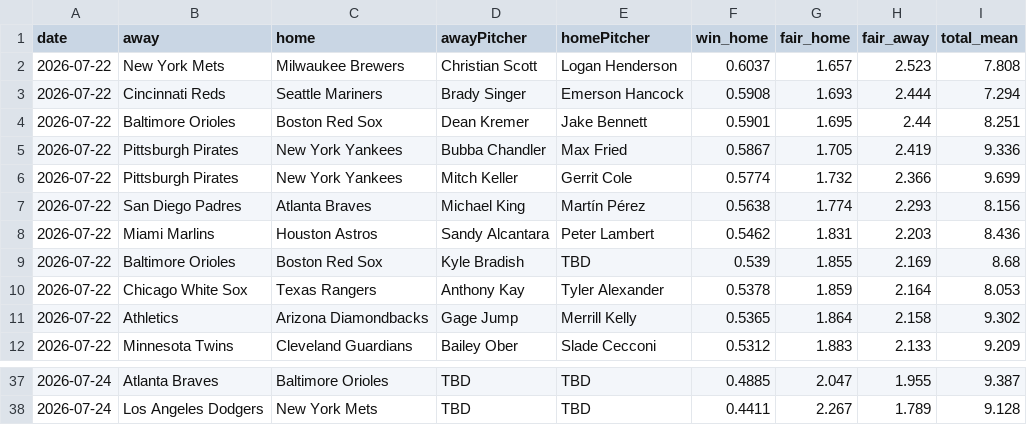
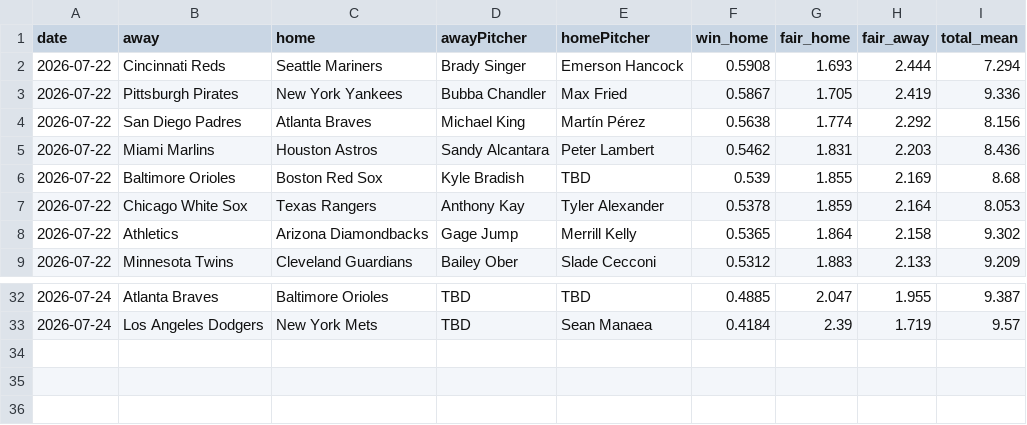
Before and after one commit to DanielTomaro13/MLB-Modelling, a CSV file: reports/predictions.csv, drawn as a sheet; only a part is shown, gaps mark what is left out; the diff covers the shown part only.

```diff
--- a/reports/predictions.csv
+++ b/reports/predictions.csv
@@ -1,8 +1,5 @@
 date,away,home,awayPitcher,homePitcher,win_home,fair_home,fair_away,total_mean
-2026-07-22,New York Mets,Milwaukee Brewers,Christian Scott,Logan Henderson,0.6037,1.657,2.523,7.808
 2026-07-22,Cincinnati Reds,Seattle Mariners,Brady Singer,Emerson Hancock,0.5908,1.693,2.444,7.294
-2026-07-22,Baltimore Orioles,Boston Red Sox,Dean Kremer,Jake Bennett,0.5901,1.695,2.44,8.251
 2026-07-22,Pittsburgh Pirates,New York Yankees,Bubba Chandler,Max Fried,0.5867,1.705,2.419,9.336
-2026-07-22,Pittsburgh Pirates,New York Yankees,Mitch Keller,Gerrit Cole,0.5774,1.732,2.366,9.699
-2026-07-22,San Diego Padres,Atlanta Braves,Michael King,Martín Pérez,0.5638,1.774,2.293,8.156
+2026-07-22,San Diego Padres,Atlanta Braves,Michael King,Martín Pérez,0.5638,1.774,2.292,8.156
 2026-07-22,Miami Marlins,Houston Astros,Sandy Alcantara,Peter Lambert,0.5462,1.831,2.203,8.436
@@ -37,2 +32,2 @@ date,away,home,awayPitcher,homePitcher,win_home,fair_home,fair_away,total_mean
 2026-07-24,Atlanta Braves,Baltimore Orioles,TBD,TBD,0.4885,2.047,1.955,9.387
-2026-07-24,Los Angeles Dodgers,New York Mets,TBD,TBD,0.4411,2.267,1.789,9.128
+2026-07-24,Los Angeles Dodgers,New York Mets,TBD,Sean Manaea,0.4184,2.39,1.719,9.57
```
Also changed, not shown: 4 added rows, 6 removed rows and 19 edited cells elsewhere in this file, data/fixtures.csv, 3 other files.
